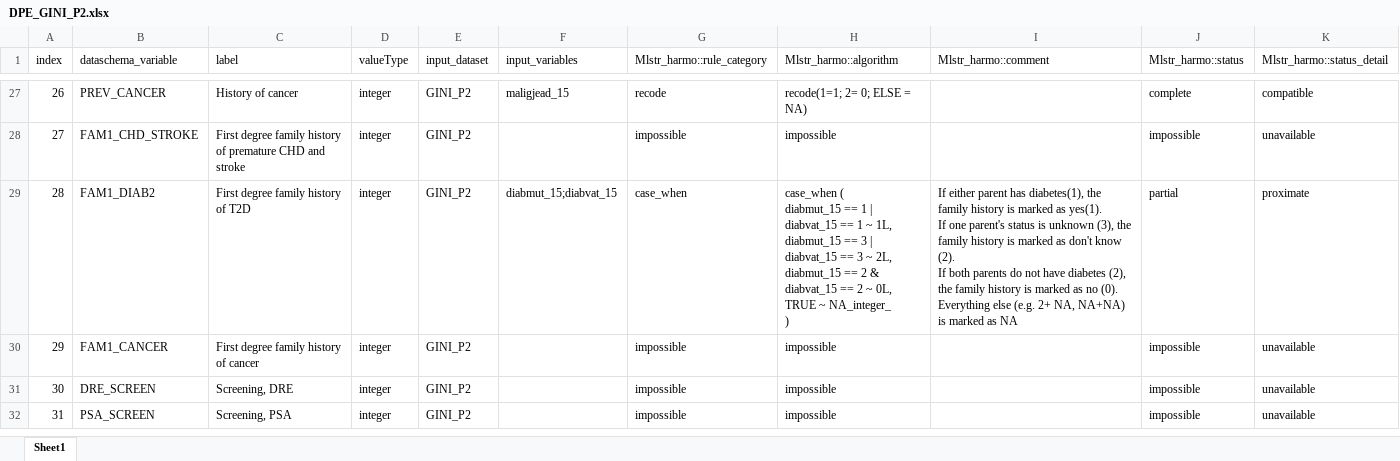
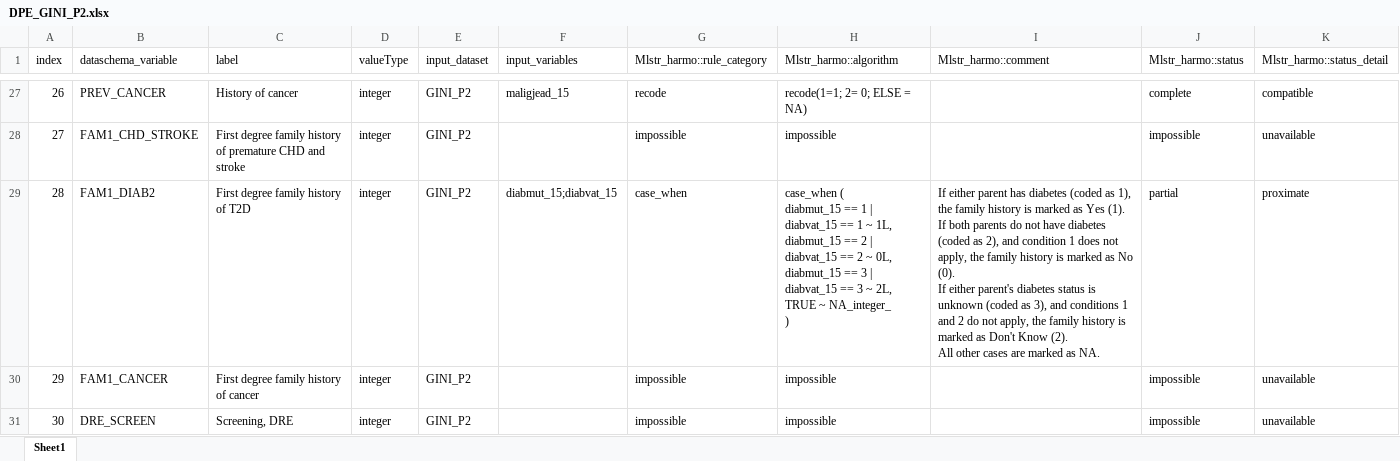
Before and after one commit to nfdi4health/use-cases-harmonisation, an Excel workbook: rmonize/data_proc_elem/DPE_GINI_P2.xlsx, sheet Sheet1, drawn as a sheet; only a part is shown, gaps mark what is left out; the shorter side is filled out with more unchanged rows; values as stored, in another font and other column widths than the file's, no borders; ↵ is a line break in a cell; the diff names each change by its address in the sheet, - before the commit and + after, or states it on an @@ line.

Commit message:
GL-4 DPE_GINI_P2 updated FAM_DIAB2 (need to update EDU_LEVEL)

```diff
--- a/rmonize/data_proc_elem/DPE_GINI_P2.xlsx (sheet Sheet1)
+++ b/rmonize/data_proc_elem/DPE_GINI_P2.xlsx (sheet Sheet1)
-H29 (Mlstr_harmo::algorithm): …diabmut_15 == 3 | diabvat_15 == 3 ~ 2L, ↵ diabmut_15 == 2 & diabvat_15 == 2 ~ 0L, ↵ TRUE ~…
+H29 (Mlstr_harmo::algorithm): …diabmut_15 == 2 | diabvat_15 == 2 ~ 0L, ↵ diabmut_15 == 3 | diabvat_15 == 3 ~ 2L, ↵ TRUE ~…
-I29 (Mlstr_harmo::comment): …parent has diabetes(1), the family history is marked as yes(1). ↵ If one parent's status is unknown (3), the family history is marked as don't know (2). ↵ If both parents do not have diabetes (2), the family history is marked as no (0). ↵ Everything else (e.g. 2+ NA, NA+NA) is marked as NA
+I29 (Mlstr_harmo::comment): …parent has diabetes (coded as 1), the family history is marked as Yes (1). ↵ If both parents do not have diabetes (coded as 2), and condition 1 does not apply, the family history is marked as No (0). ↵ If either parent's diabetes status is unknown (coded as 3), and conditions 1 and 2 do not apply, the family history is marked as Don't Know (2). ↵ All other cases are marked as NA.
```
Also changed, not shown: 1 other file.
